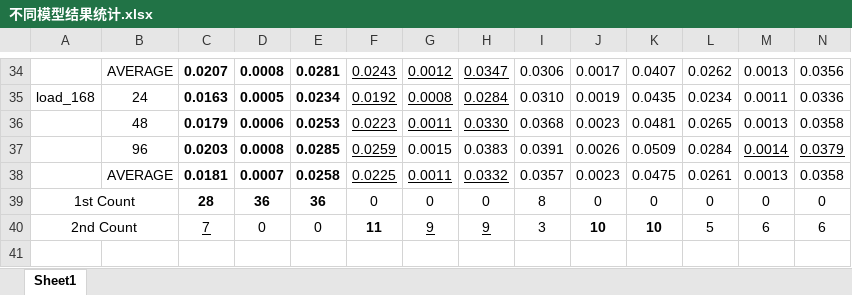
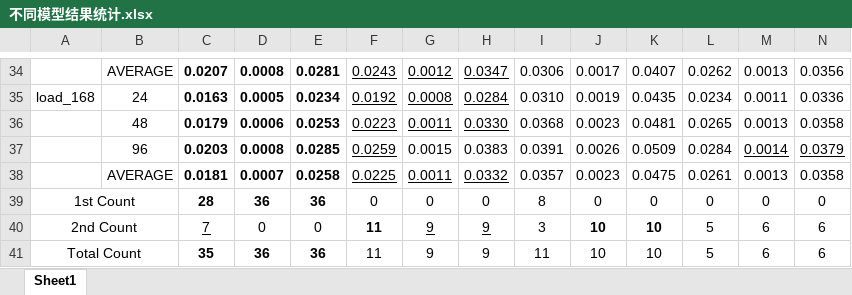
Before and after one commit to GeYanshuo/GTC_Transformer_case_results, an Excel workbook: 不同模型结果统计.xlsx, sheet Sheet1, drawn as a sheet; only a part is shown, gaps mark what is left out; values as stored, in another font and other column widths than the file's, no borders; rows hold the shown columns only; the diff names each change by its address in the sheet, - before the commit and + after, or states it on an @@ line.

```diff
--- a/不同模型结果统计.xlsx (sheet Sheet1)
+++ b/不同模型结果统计.xlsx (sheet Sheet1)
+row 41: Total Count |  | 35 | 36 | 36 | 11 | 9 | 9 | 11 | 10 | 10 | 5 | 6 | 6
```
Also changed, not shown: 不同模型结果统计_平均值版.xlsx, 消融实验结果统计.xlsx.
